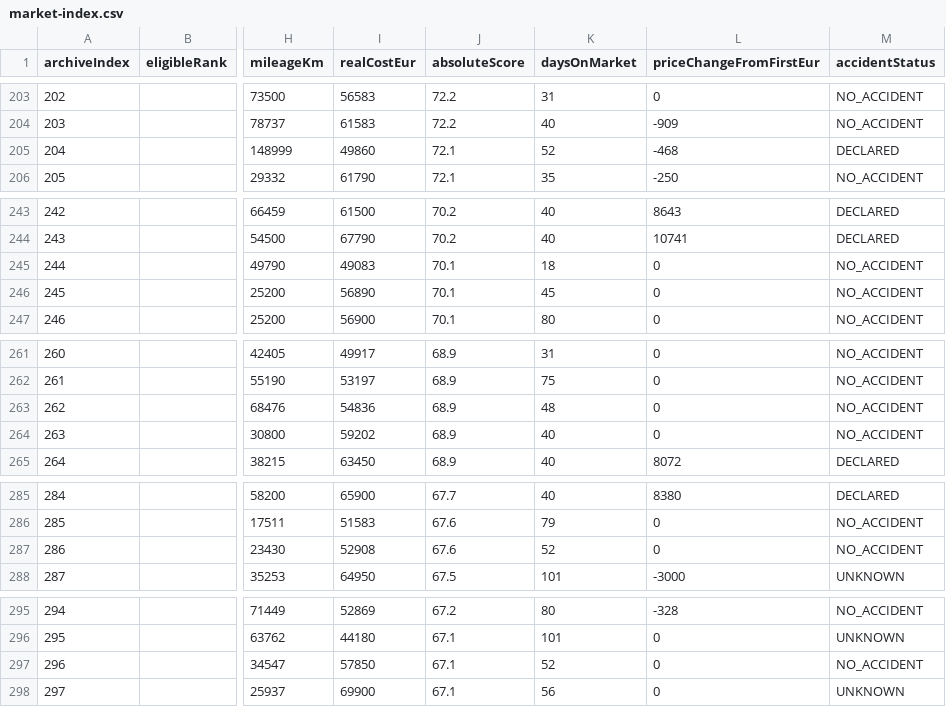
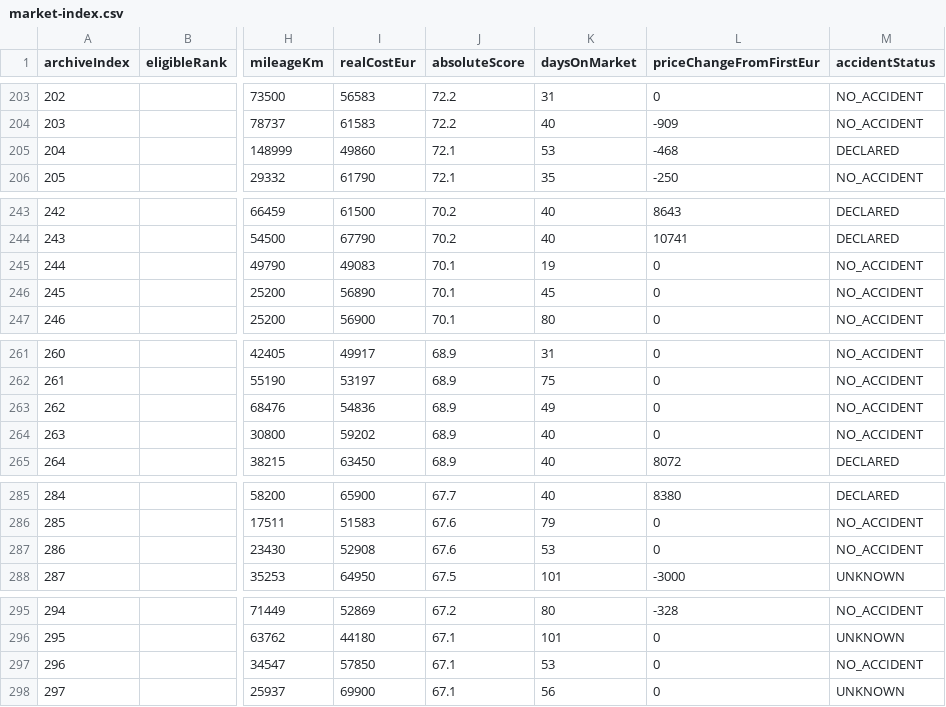
Before and after one commit to gheorghevasilica-oss/Porsche-Hunter, a CSV file: market-index.csv, drawn as a sheet; only a part is shown, gaps mark what is left out; the diff covers the shown part only; the diff names each change by its address in the sheet, - before the commit and + after, or states it on an @@ line.

```diff
--- a/market-index.csv
+++ b/market-index.csv
-K205 (daysOnMarket): 52
+K205 (daysOnMarket): 53
-K245 (daysOnMarket): 18
+K245 (daysOnMarket): 19
-K263 (daysOnMarket): 48
+K263 (daysOnMarket): 49
-K287 (daysOnMarket): 52
+K287 (daysOnMarket): 53
-K297 (daysOnMarket): 52
+K297 (daysOnMarket): 53
```
Also changed, not shown: 19 edited cells elsewhere in this file, 4 other files.
